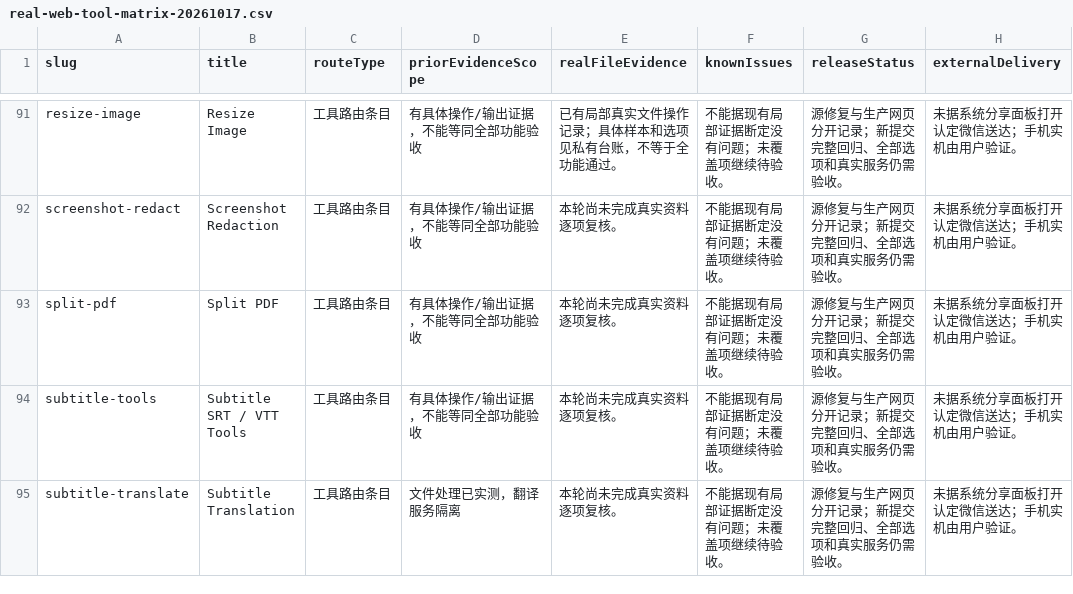
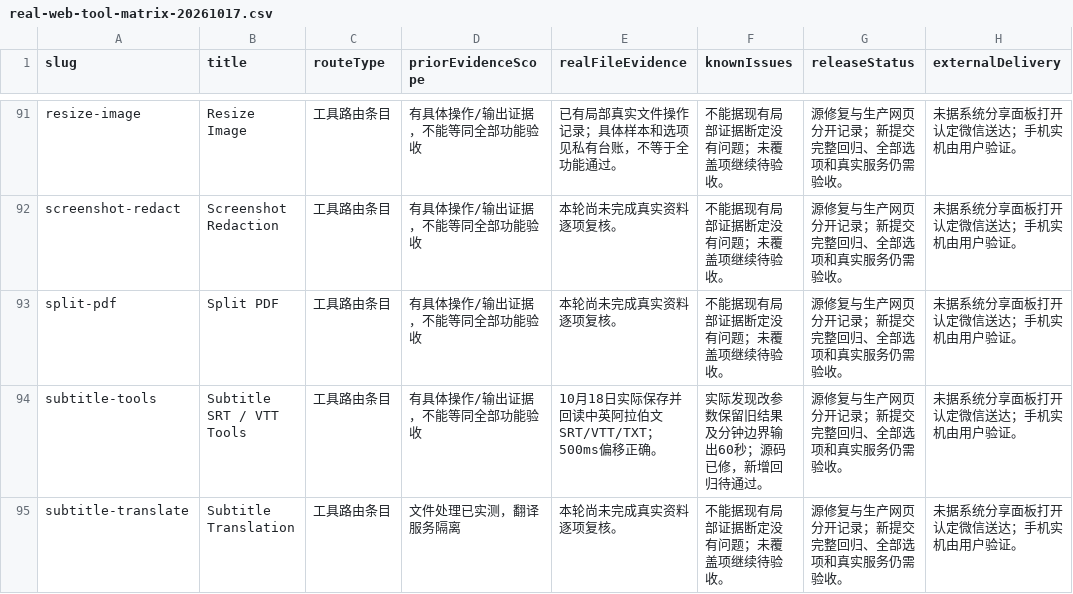
Before and after one commit to 3078024889/lingxi-quantum, a CSV file: docs/operations/real-web-tool-matrix-20261017.csv, drawn as a sheet; only a part is shown, gaps mark what is left out; the diff covers the shown part only.

```diff
--- a/docs/operations/real-web-tool-matrix-20261017.csv
+++ b/docs/operations/real-web-tool-matrix-20261017.csv
@@ -93,3 +93,3 @@
 "split-pdf","Split PDF","工具路由条目","有具体操作/输出证据，不能等同全部功能验收","本轮尚未完成真实资料逐项复核。","不能据现有局部证据断定没有问题；未覆盖项继续待验收。","源修复与生产网页分开记录；新提交完整回归、全部选项和真实服务仍需验收。","未据系统分享面板打开认定微信送达；手机实机由用户验证。"
-"subtitle-tools","Subtitle SRT / VTT Tools","工具路由条目","有具体操作/输出证据，不能等同全部功能验收","本轮尚未完成真实资料逐项复核。","不能据现有局部证据断定没有问题；未覆盖项继续待验收。","源修复与生产网页分开记录；新提交完整回归、全部选项和真实服务仍需验收。","未据系统分享面板打开认定微信送达；手机实机由用户验证。"
+"subtitle-tools","Subtitle SRT / VTT Tools","工具路由条目","有具体操作/输出证据，不能等同全部功能验收","10月18日实际保存并回读中英阿拉伯文SRT/VTT/TXT；500ms偏移正确。","实际发现改参数保留旧结果及分钟边界输出60秒；源码已修，新增回归待通过。","源修复与生产网页分开记录；新提交完整回归、全部选项和真实服务仍需验收。","未据系统分享面板打开认定微信送达；手机实机由用户验证。"
 "subtitle-translate","Subtitle Translation","工具路由条目","文件处理已实测，翻译服务隔离","本轮尚未完成真实资料逐项复核。","不能据现有局部证据断定没有问题；未覆盖项继续待验收。","源修复与生产网页分开记录；新提交完整回归、全部选项和真实服务仍需验收。","未据系统分享面板打开认定微信送达；手机实机由用户验证。"
```
Also changed, not shown: 6 edited cells elsewhere in this file, 7 other files.
